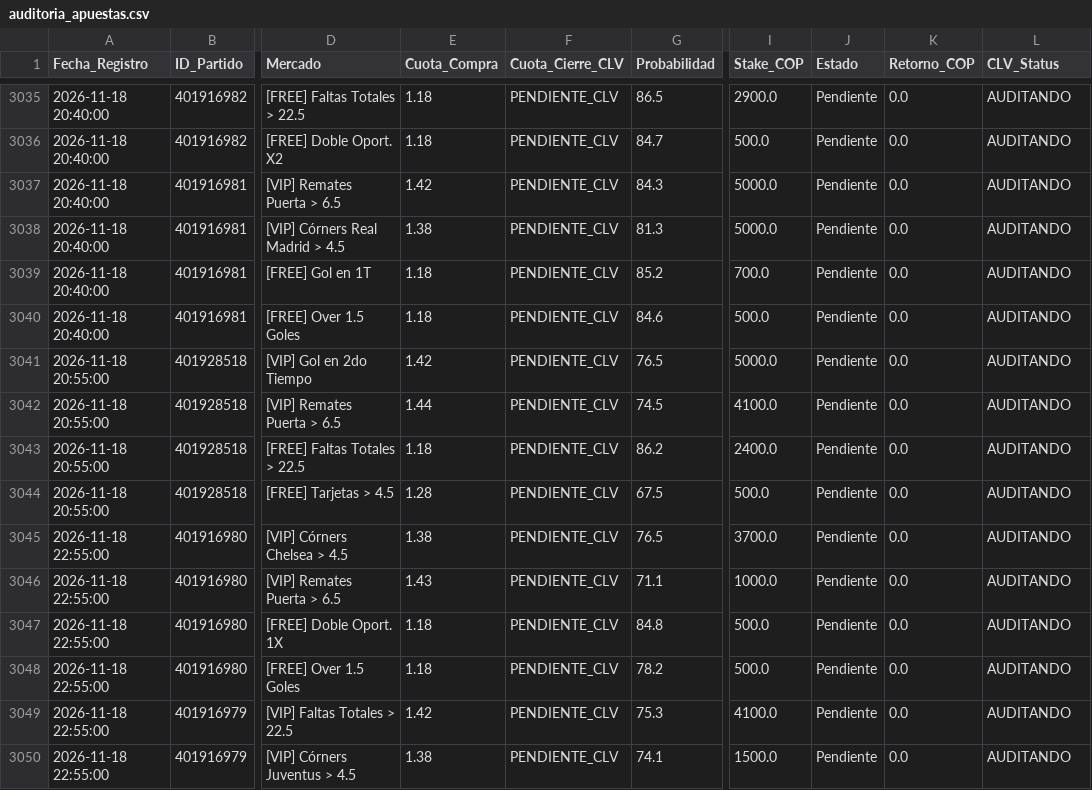
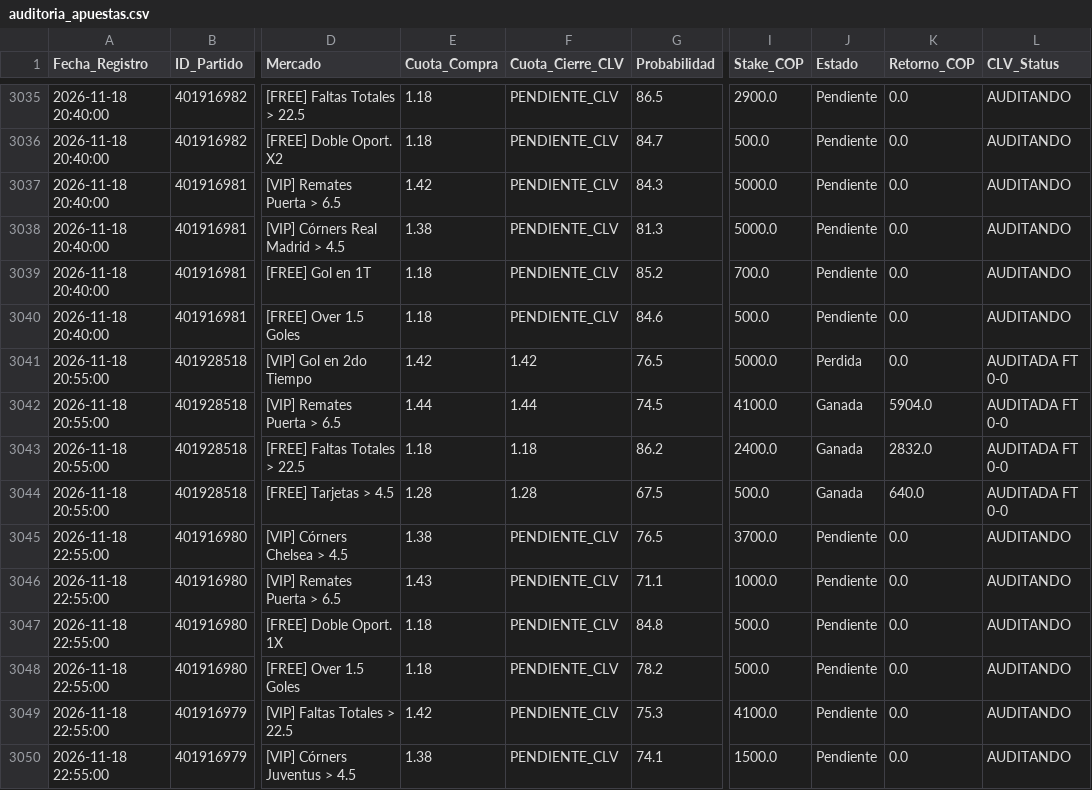
Before and after one commit to quantbetanalitica/quantbet22, a CSV file: auditoria_apuestas.csv, drawn as a sheet; only a part is shown, gaps mark what is left out; the diff names each change by its address in the sheet, - before the commit and + after, or states it on an @@ line.

Commit message:
Sync auditoria_apuestas.csv (2026-11-19)

```diff
--- a/auditoria_apuestas.csv
+++ b/auditoria_apuestas.csv
-F3041 (Cuota_Cierre_CLV): PENDIENTE_CLV
+F3041 (Cuota_Cierre_CLV): 1.42
-J3041 (Estado): Pendiente
+J3041 (Estado): Perdida
-L3041:L3044 (CLV_Status): AUDITANDO
+L3041:L3044 (CLV_Status): AUDITADA FT 0-0
-F3042 (Cuota_Cierre_CLV): PENDIENTE_CLV
+F3042 (Cuota_Cierre_CLV): 1.44
-J3042:J3044 (Estado): Pendiente
+J3042:J3044 (Estado): Ganada
-K3042 (Retorno_COP): 0.0
+K3042 (Retorno_COP): 5904.0
-F3043 (Cuota_Cierre_CLV): PENDIENTE_CLV
+F3043 (Cuota_Cierre_CLV): 1.18
-K3043 (Retorno_COP): 0.0
+K3043 (Retorno_COP): 2832.0
-F3044 (Cuota_Cierre_CLV): PENDIENTE_CLV
+F3044 (Cuota_Cierre_CLV): 1.28
-K3044 (Retorno_COP): 0.0
+K3044 (Retorno_COP): 640.0
```
